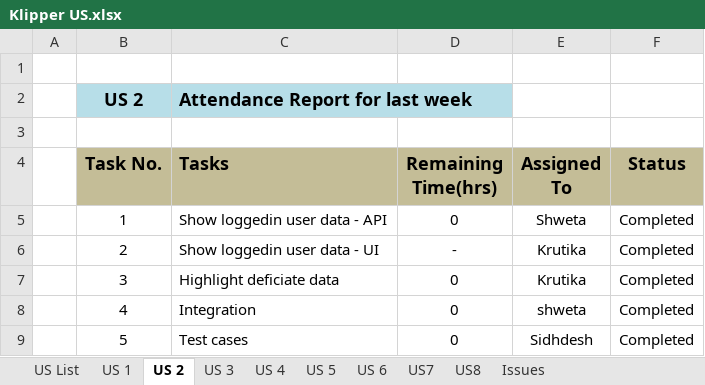
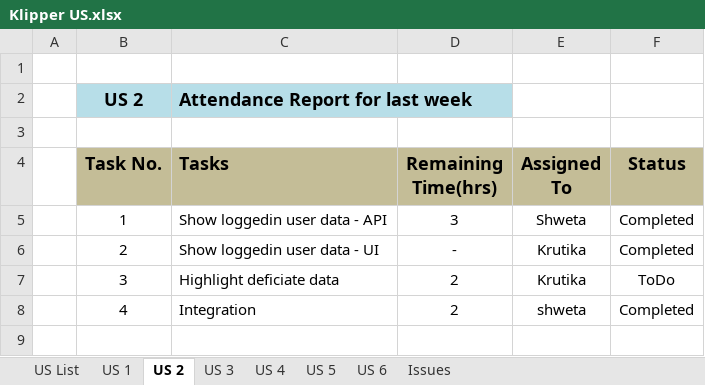
Before and after one commit to KlingelnbergIndia/NewKlipper, an Excel workbook: Klipper US.xlsx, sheet US 2, drawn as a sheet; values as stored, in another font and other column widths than the file's, no borders; the diff names each change by its address in the sheet, - before the commit and + after, or states it on an @@ line.

```diff
--- a/Klipper US.xlsx (sheet US 2)
+++ b/Klipper US.xlsx (sheet US 2)
-sheet tab: US7
-sheet tab: US8
-D5 (Remaining Time(hrs)): 0
+D5 (Remaining Time(hrs)): 3
-D7:D8 (Remaining Time(hrs)): 0
+D7:D8 (Remaining Time(hrs)): 2
-F7 (Status): Completed
+F7 (Status): ToDo
-row 9:  | 5 | Test cases | 0 | Sidhdesh | Completed
```
Also changed, not shown: sheet US 5, sheet US 3, sheet US 6, sheet US 1, sheet US List, sheet US 4.
